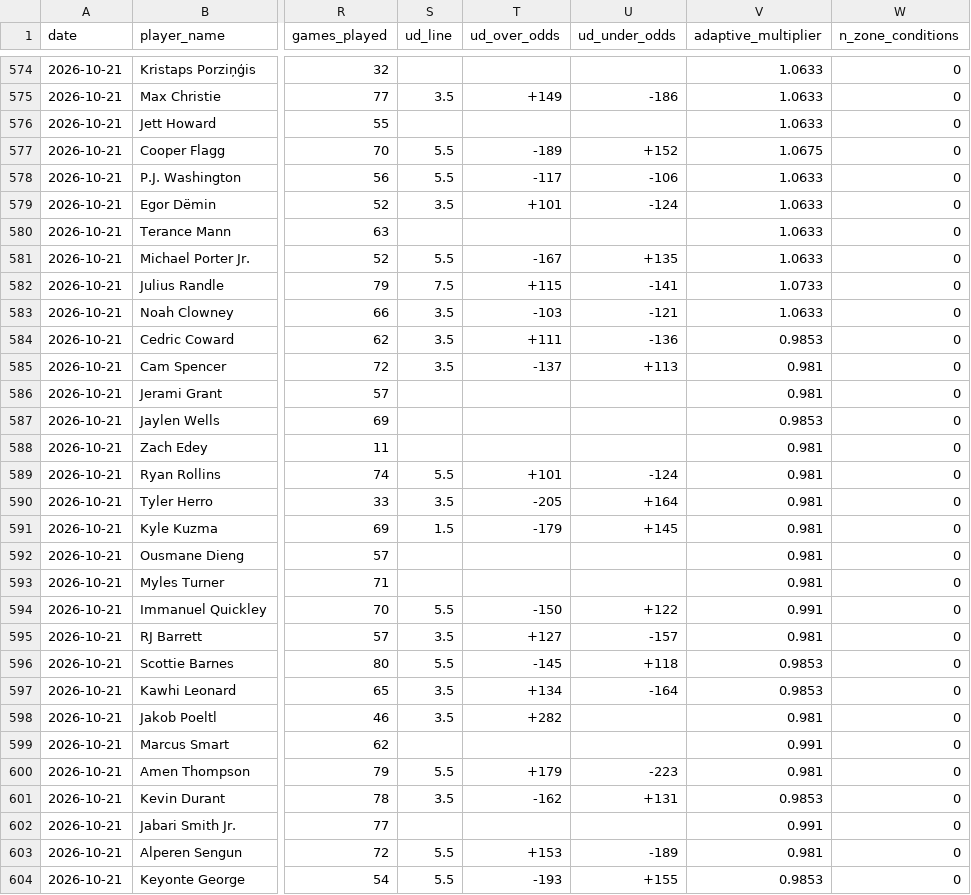
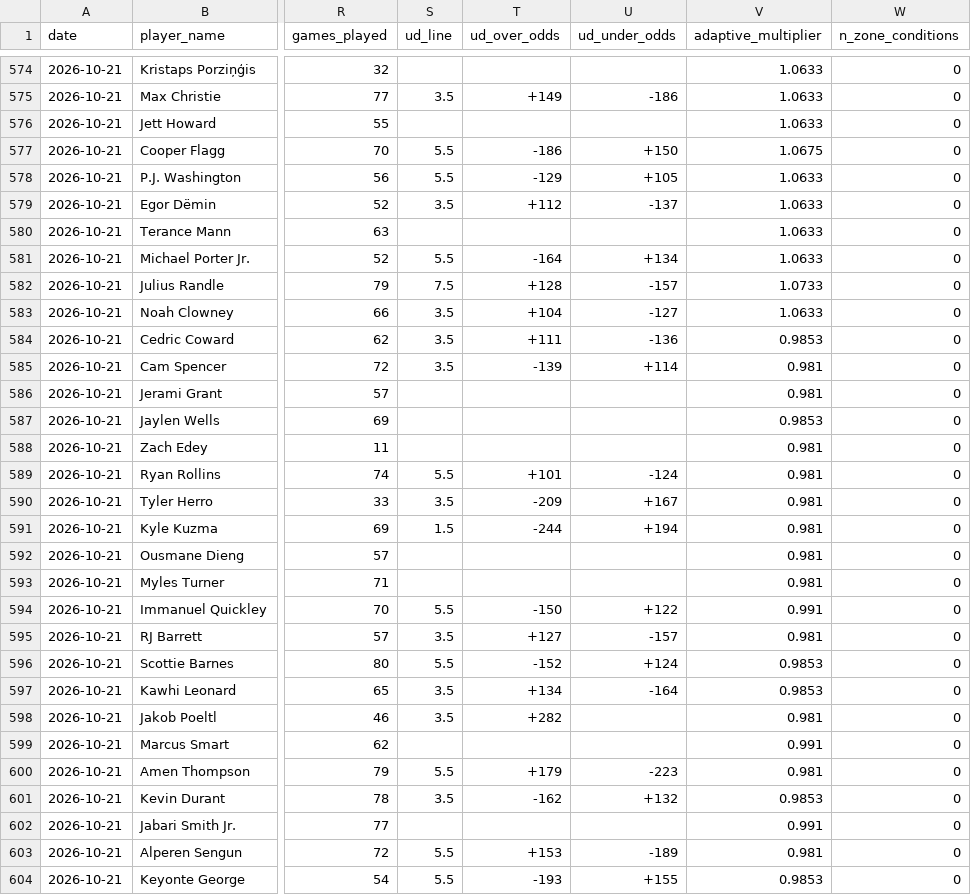
Before and after one commit to SidSub1041/NBA-Player-Prop-Model, a CSV file: web/public/data/picks.csv, drawn as a sheet; only a part is shown, gaps mark what is left out; the diff covers the shown part only; the diff names each change by its address in the sheet, - before the commit and + after, or states it on an @@ line.

```diff
--- a/web/public/data/picks.csv
+++ b/web/public/data/picks.csv
-T577 (ud_over_odds): -189
+T577 (ud_over_odds): -186
-U577 (ud_under_odds): +152
+U577 (ud_under_odds): +150
-T578 (ud_over_odds): -117
+T578 (ud_over_odds): -129
-U578 (ud_under_odds): -106
+U578 (ud_under_odds): +105
-T579 (ud_over_odds): +101
+T579 (ud_over_odds): +112
-U579 (ud_under_odds): -124
+U579 (ud_under_odds): -137
-T581 (ud_over_odds): -167
+T581 (ud_over_odds): -164
-U581 (ud_under_odds): +135
+U581 (ud_under_odds): +134
-T582 (ud_over_odds): +115
+T582 (ud_over_odds): +128
-U582 (ud_under_odds): -141
+U582 (ud_under_odds): -157
-T583 (ud_over_odds): -103
+T583 (ud_over_odds): +104
-U583 (ud_under_odds): -121
+U583 (ud_under_odds): -127
-T585 (ud_over_odds): -137
+T585 (ud_over_odds): -139
-U585 (ud_under_odds): +113
+U585 (ud_under_odds): +114
-T590 (ud_over_odds): -205
+T590 (ud_over_odds): -209
-U590 (ud_under_odds): +164
+U590 (ud_under_odds): +167
-T591 (ud_over_odds): -179
+T591 (ud_over_odds): -244
-U591 (ud_under_odds): +145
+U591 (ud_under_odds): +194
-T596 (ud_over_odds): -145
+T596 (ud_over_odds): -152
-U596 (ud_under_odds): +118
+U596 (ud_under_odds): +124
-U601 (ud_under_odds): +131
+U601 (ud_under_odds): +132
```
Also changed, not shown: 62 edited cells elsewhere in this file, 2 other files.
